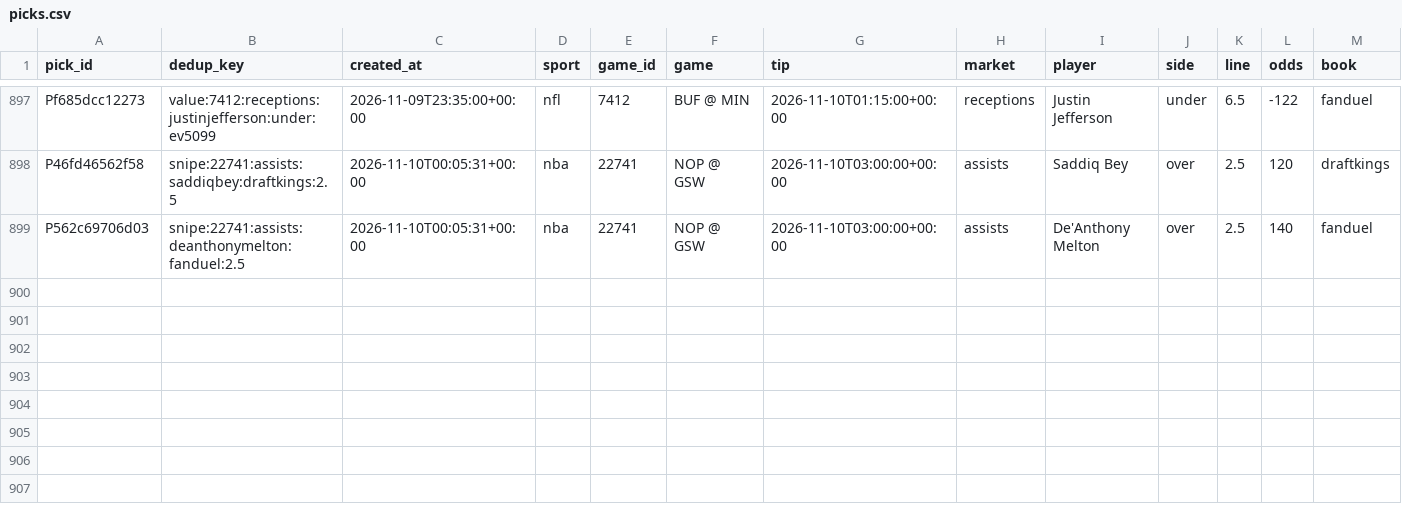
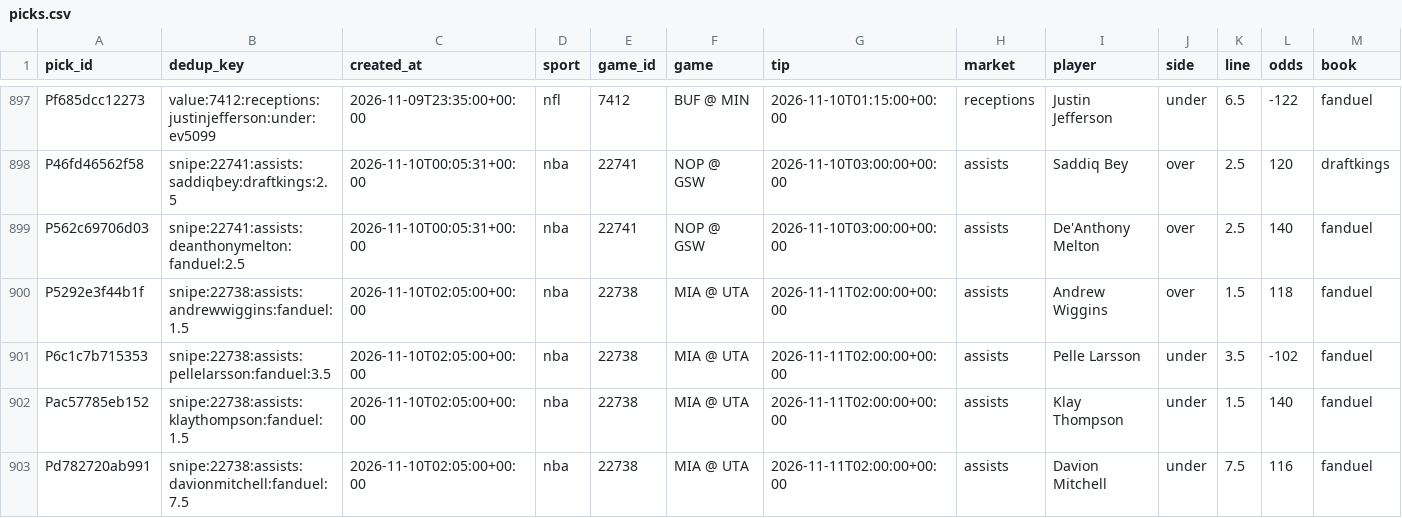
Before and after one commit to PirateKingInc/test-m11, a CSV file: ledger/picks.csv, drawn as a sheet; only a part is shown, gaps mark what is left out; rows hold the shown columns only; the diff names each change by its address in the sheet, - before the commit and + after, or states it on an @@ line.

```diff
--- a/ledger/picks.csv
+++ b/ledger/picks.csv
+row 900: P5292e3f44b1f | snipe:22738:assists:andrewwiggins:fanduel:1.5 | 2026-11-10T02:05:00+00:00 | nba | 22738 | MIA @ UTA | 2026-11-11T02:00:00+00:00 | assists | Andrew Wiggins | over | 1.5 | 118 | fanduel
+row 901: P6c1c7b715353 | snipe:22738:assists:pellelarsson:fanduel:3.5 | 2026-11-10T02:05:00+00:00 | nba | 22738 | MIA @ UTA | 2026-11-11T02:00:00+00:00 | assists | Pelle Larsson | under | 3.5 | -102 | fanduel
+row 902: Pac57785eb152 | snipe:22738:assists:klaythompson:fanduel:1.5 | 2026-11-10T02:05:00+00:00 | nba | 22738 | MIA @ UTA | 2026-11-11T02:00:00+00:00 | assists | Klay Thompson | under | 1.5 | 140 | fanduel
+row 903: Pd782720ab991 | snipe:22738:assists:davionmitchell:fanduel:7.5 | 2026-11-10T02:05:00+00:00 | nba | 22738 | MIA @ UTA | 2026-11-11T02:00:00+00:00 | assists | Davion Mitchell | under | 7.5 | 116 | fanduel
```
Also changed, not shown: ledger/annotations.csv, ledger/labels.csv, 1 other file.
